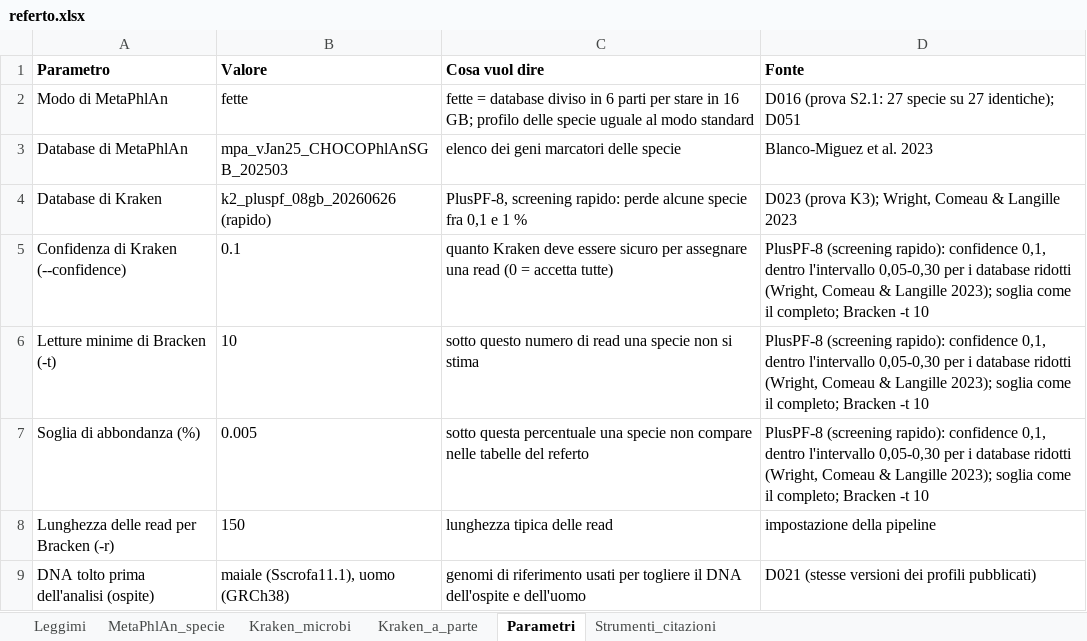
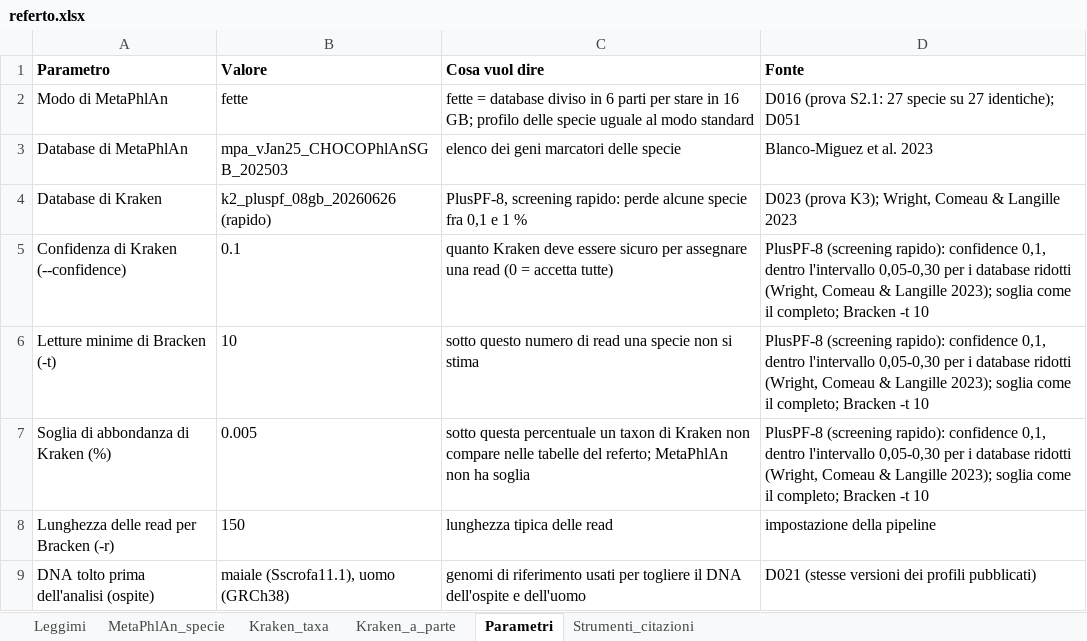
Before and after one commit to GiampieroFederici/profilemetananni, an Excel workbook: installer/finto/referto/referto.xlsx, sheet Parametri, drawn as a sheet; values as stored, in another font and other column widths than the file's, no borders; the diff names each change by its address in the sheet, - before the commit and + after, or states it on an @@ line.

```diff
--- a/installer/finto/referto/referto.xlsx (sheet Parametri)
+++ b/installer/finto/referto/referto.xlsx (sheet Parametri)
-sheet tab: Kraken_microbi
+sheet tab: Kraken_taxa
-A7 (Parametro): Soglia di abbondanza (%)
+A7 (Parametro): Soglia di abbondanza di Kraken (%)
-C7 (Cosa vuol dire): …questa percentuale una specie non compare nelle tabelle del referto
+C7 (Cosa vuol dire): …questa percentuale un taxon di Kraken non compare nelle tabelle del referto; MetaPhlAn non ha soglia
```
Also changed, not shown: sheet MetaPhlAn_specie, sheet Leggimi, sheet Kraken_taxa, 14 other files.
